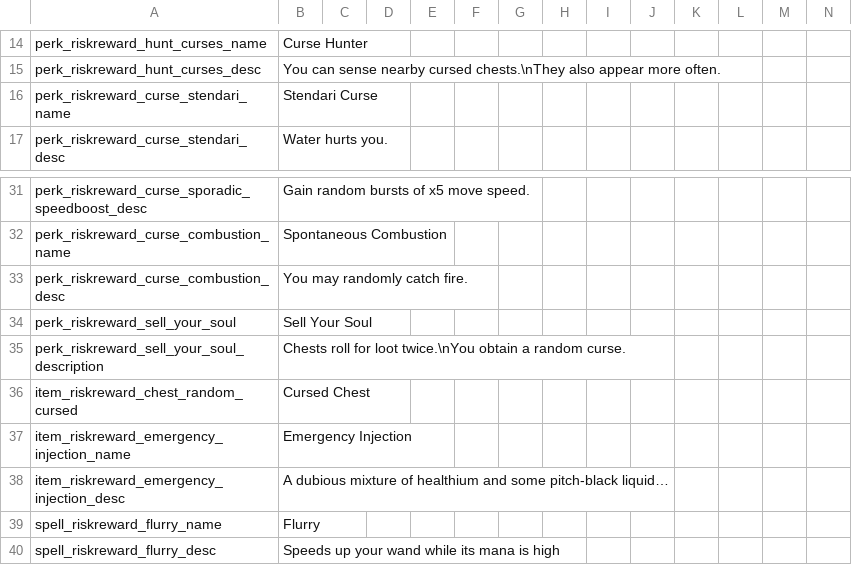
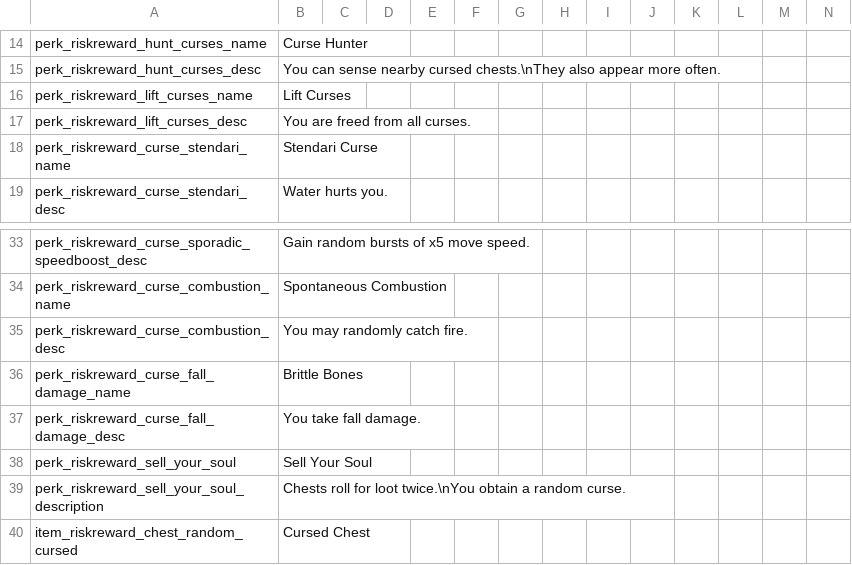
Before and after one commit to meyergames/noita-mod-d2d-content-pack, a CSV file: translations.csv, drawn as a sheet; only a part is shown, gaps mark what is left out; the shorter side is filled out with more unchanged rows; rows hold the shown columns only; the diff names each change by its address in the sheet, - before the commit and + after, or states it on an @@ line.

Commit message:
update more curses

```diff
--- a/translations.csv
+++ b/translations.csv
+row 16: perk_riskreward_lift_curses_name | Lift Curses
+row 17: perk_riskreward_lift_curses_desc | You are freed from all curses.
+row 36: perk_riskreward_curse_fall_damage_name | Brittle Bones
+row 37: perk_riskreward_curse_fall_damage_desc | You take fall damage.
```
Also changed, not shown: 18 other files.
